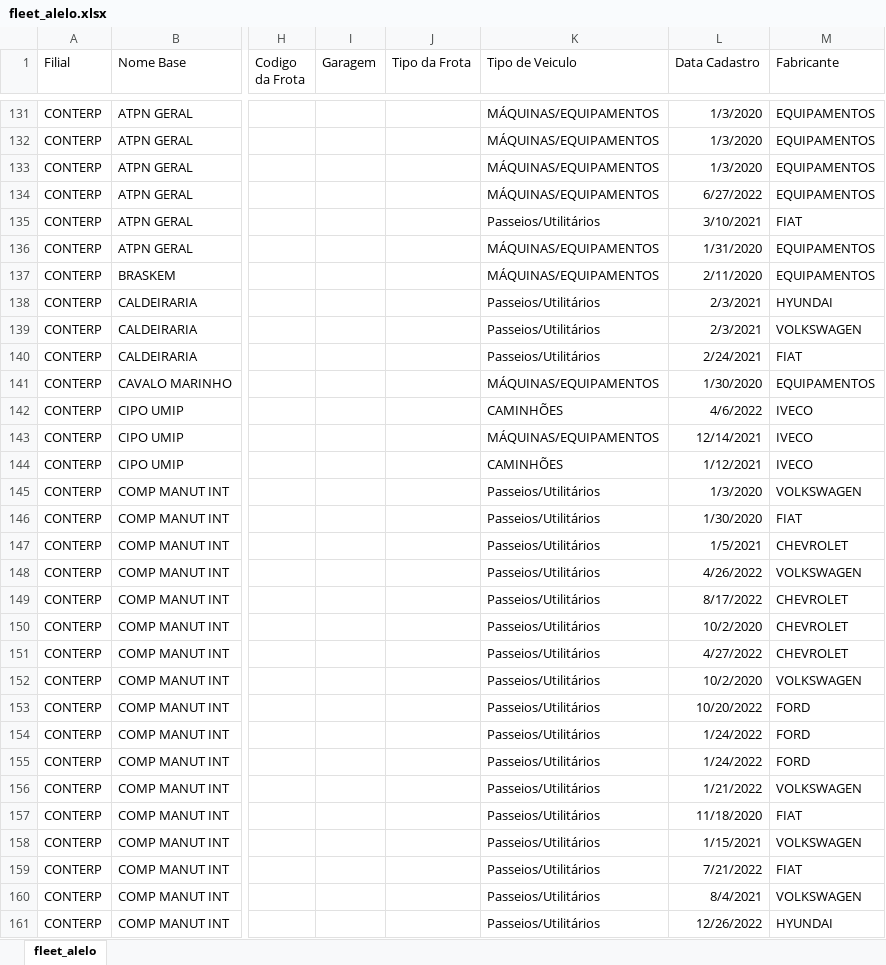
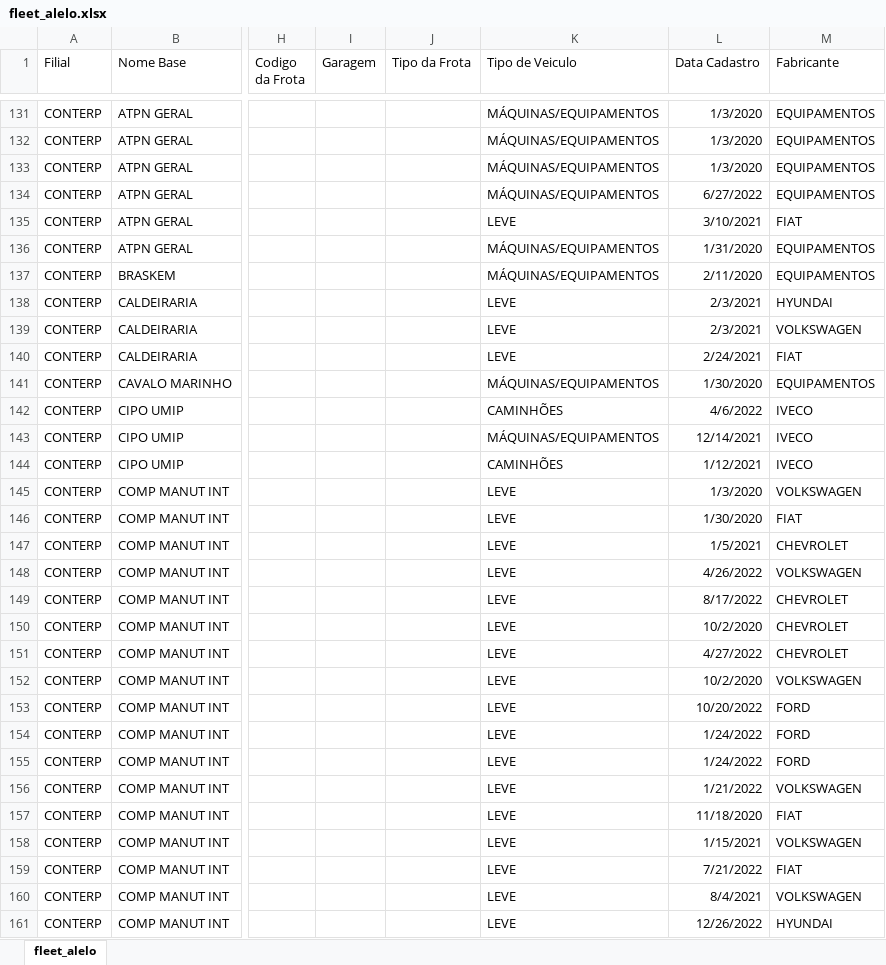
Before and after one commit to felipemarqs/conterp-dashboard, an Excel workbook: server/data/excelFiles/fleet_alelo.xlsx, sheet fleet_alelo, drawn as a sheet; only a part is shown, gaps mark what is left out; values as stored, in another font and other column widths than the file's, no borders; table styles not drawn; the diff covers the shown part only; the diff names each change by its address in the sheet, - before the commit and + after, or states it on an @@ line.

```diff
--- a/server/data/excelFiles/fleet_alelo.xlsx (sheet fleet_alelo)
+++ b/server/data/excelFiles/fleet_alelo.xlsx (sheet fleet_alelo)
-K135 (Tipo de Veiculo): Passeios/Utilitários
+K135 (Tipo de Veiculo): LEVE
-K138:K140 (Tipo de Veiculo): Passeios/Utilitários
+K138:K140 (Tipo de Veiculo): LEVE
-K145:K161 (Tipo de Veiculo): Passeios/Utilitários
+K145:K161 (Tipo de Veiculo): LEVE
```
Also changed, not shown: 504 edited cells elsewhere in this sheet, 5 other files.
